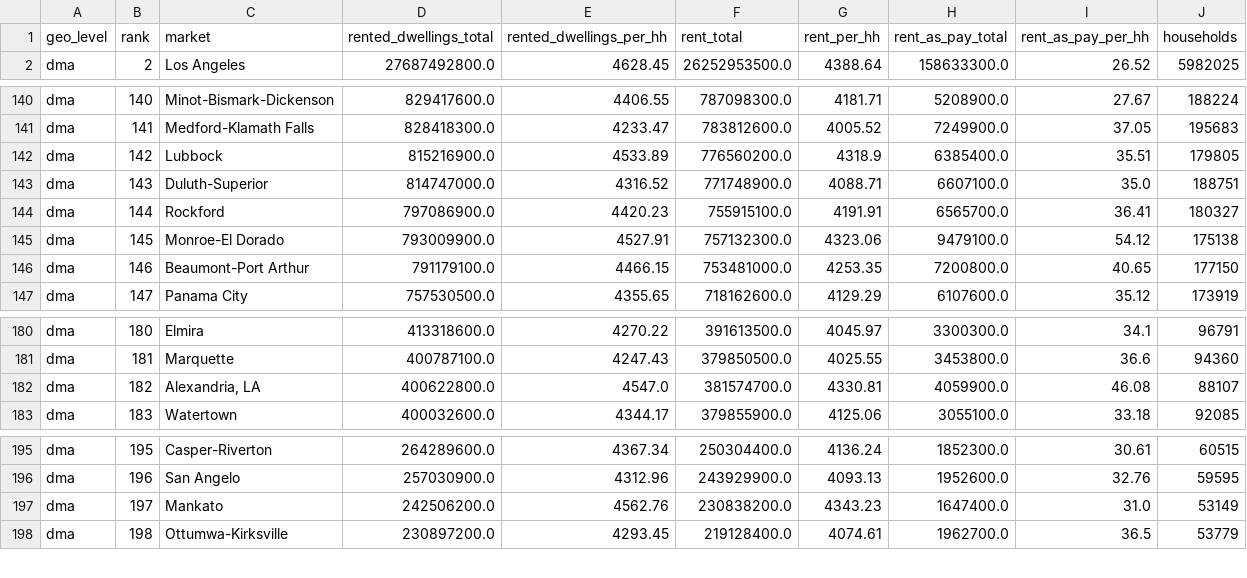
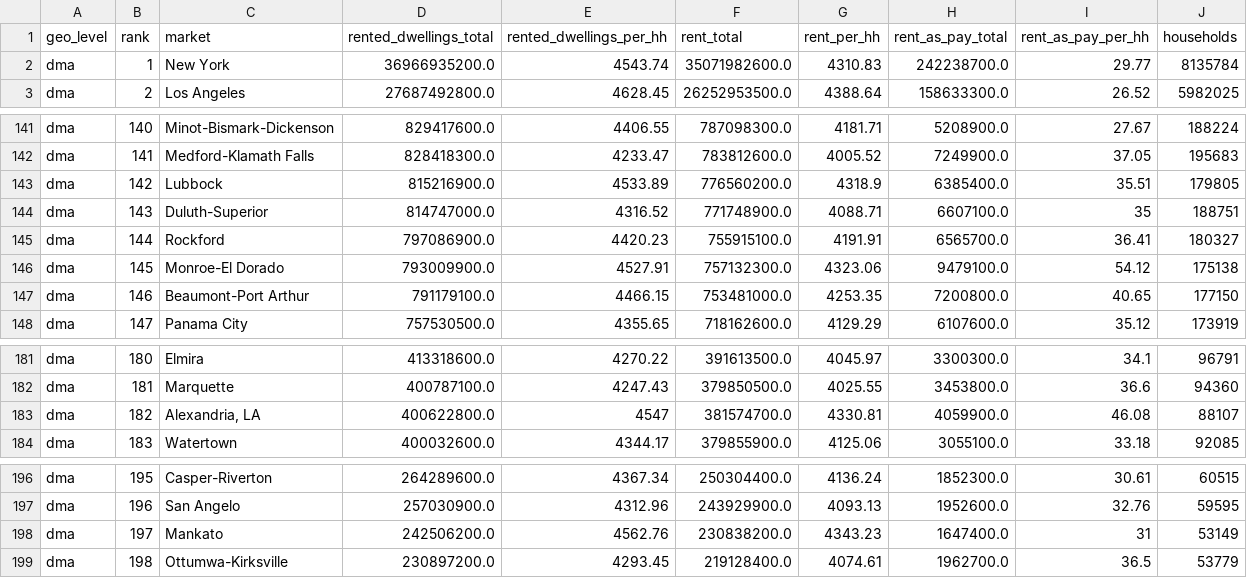
Before and after one commit to MWoronoff/mworonoff.github.io, a CSV file: data-build/sources/easi_rent_spend_dma.csv, drawn as a sheet; only a part is shown, gaps mark what is left out.

```diff
--- a/data-build/sources/easi_rent_spend_dma.csv
+++ b/data-build/sources/easi_rent_spend_dma.csv
@@ -1,2 +1,3 @@
 geo_level,rank,market,rented_dwellings_total,rented_dwellings_per_hh,rent_total,rent_per_hh,rent_as_pay_total,rent_as_pay_per_hh,households
+dma,1,New York,36966935200.0,4543.74,35071982600.0,4310.83,242238700.0,29.77,8135784
 dma,2,Los Angeles,27687492800.0,4628.45,26252953500.0,4388.64,158633300.0,26.52,5982025
@@ -142,3 +143,3 @@ dma,141,Medford-Klamath Falls,828418300.0,4233.47,783812600.0,4005.52,7249900.0,
 dma,142,Lubbock,815216900.0,4533.89,776560200.0,4318.9,6385400.0,35.51,179805
-dma,143,Duluth-Superior,814747000.0,4316.52,771748900.0,4088.71,6607100.0,35.0,188751
+dma,143,Duluth-Superior,814747000.0,4316.52,771748900.0,4088.71,6607100.0,35,188751
 dma,144,Rockford,797086900.0,4420.23,755915100.0,4191.91,6565700.0,36.41,180327
@@ -181,3 +182,3 @@ dma,180,Elmira,413318600.0,4270.22,391613500.0,4045.97,3300300.0,34.1,96791
 dma,181,Marquette,400787100.0,4247.43,379850500.0,4025.55,3453800.0,36.6,94360
-dma,182,"Alexandria, LA",400622800.0,4547.0,381574700.0,4330.81,4059900.0,46.08,88107
+dma,182,"Alexandria, LA",400622800.0,4547,381574700.0,4330.81,4059900.0,46.08,88107
 dma,183,Watertown,400032600.0,4344.17,379855900.0,4125.06,3055100.0,33.18,92085
@@ -196,3 +197,3 @@ dma,195,Casper-Riverton,264289600.0,4367.34,250304400.0,4136.24,1852300.0,30.61,
 dma,196,San Angelo,257030900.0,4312.96,243929900.0,4093.13,1952600.0,32.76,59595
-dma,197,Mankato,242506200.0,4562.76,230838200.0,4343.23,1647400.0,31.0,53149
+dma,197,Mankato,242506200.0,4562.76,230838200.0,4343.23,1647400.0,31,53149
 dma,198,Ottumwa-Kirksville,230897200.0,4293.45,219128400.0,4074.61,1962700.0,36.5,53779
```
Also changed, not shown: data-build/sources/easi_rent_spend_metro.csv.
